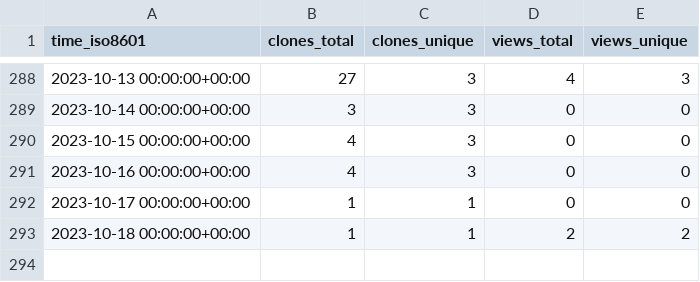
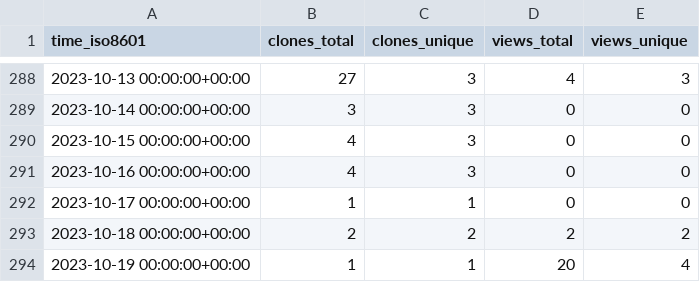
Before and after one commit to jongpie/NebulaQueryAndSearch, a CSV file: jongpie/NebulaQueryAndSearch/ghrs-data/views_clones_aggregate.csv, drawn as a sheet; only a part is shown, gaps mark what is left out.

```diff
--- a/jongpie/NebulaQueryAndSearch/ghrs-data/views_clones_aggregate.csv
+++ b/jongpie/NebulaQueryAndSearch/ghrs-data/views_clones_aggregate.csv
@@ -292,2 +292,3 @@ time_iso8601,clones_total,clones_unique,views_total,views_unique
 2023-10-17 00:00:00+00:00,1,1,0,0
-2023-10-18 00:00:00+00:00,1,1,2,2
+2023-10-18 00:00:00+00:00,2,2,2,2
+2023-10-19 00:00:00+00:00,1,1,20,4
```
Also changed, not shown: 1 other file.
